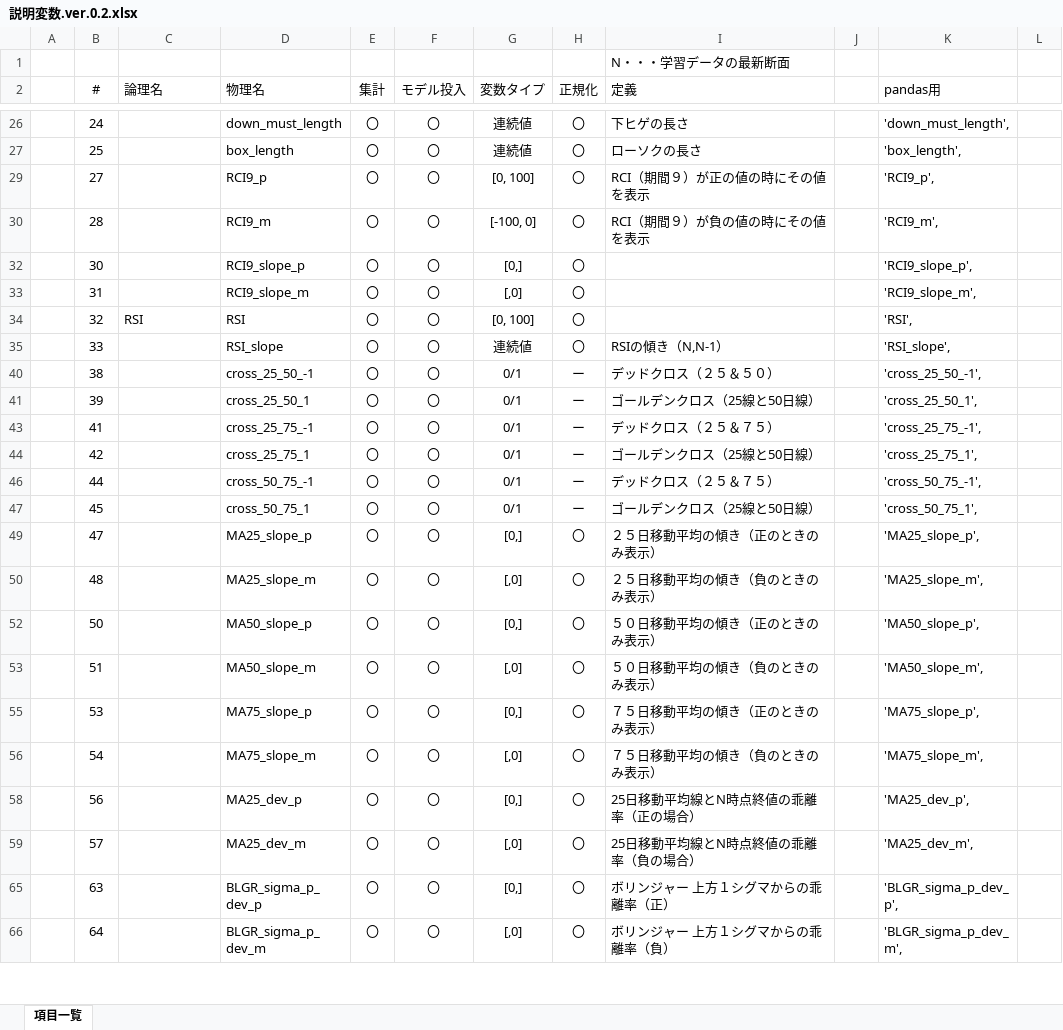
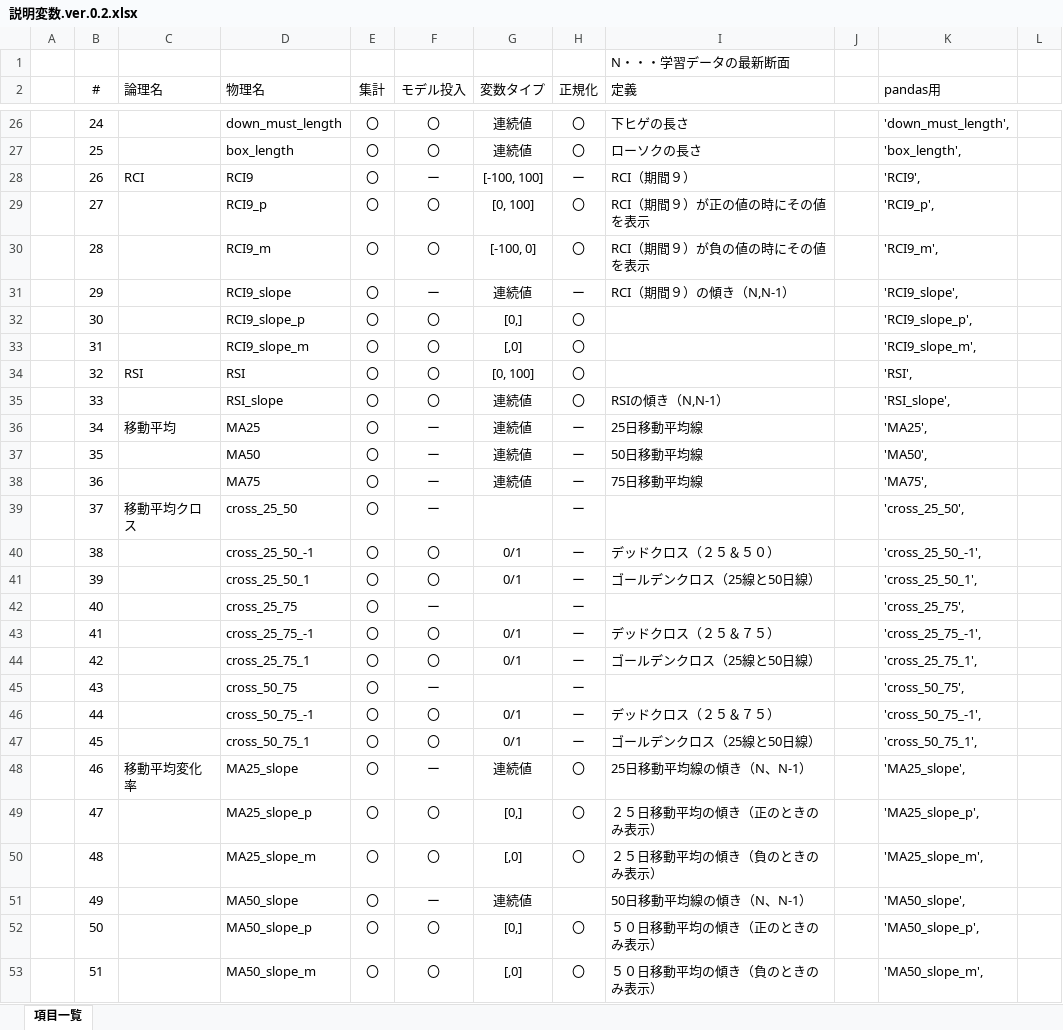
Before and after one commit to k501/N225predict, an Excel workbook: 説明変数.ver.0.2.xlsx, sheet 項目一覧, drawn as a sheet; only a part is shown, gaps mark what is left out; the shorter side is filled out with more unchanged rows; values as stored, in another font and other column widths than the file's, no borders; the diff covers the shown part only; the diff names each change by its address in the sheet, - before the commit and + after, or states it on an @@ line.

```diff
--- a/説明変数.ver.0.2.xlsx (sheet 項目一覧)
+++ b/説明変数.ver.0.2.xlsx (sheet 項目一覧)
@@ row 28 unhidden:  | 26 | RCI | RCI9 | 〇 | ー | [-100, 100] | ー | RCI（期間９） |  | 'RCI9', @@
@@ row 31 unhidden:  | 29 |  | RCI9_slope | 〇 | ー | 連続値 | ー | RCI（期間９）の傾き（N,N-1） |  | 'RCI9_slope', @@
@@ row 36 unhidden:  | 34 | 移動平均 | MA25 | 〇 | ー | 連続値 | ー | 25日移動平均線 |  | 'MA25', @@
@@ row 37 unhidden:  | 35 |  | MA50 | 〇 | ー | 連続値 | ー | 50日移動平均線 |  | 'MA50', @@
@@ row 38 unhidden:  | 36 |  | MA75 | 〇 | ー | 連続値 | ー | 75日移動平均線 |  | 'MA75', @@
@@ row 39 unhidden:  | 37 | 移動平均クロス | cross_25_50 | 〇 | ー |  | ー |  |  | 'cross_25_50', @@
@@ row 42 unhidden:  | 40 |  | cross_25_75 | 〇 | ー |  | ー |  |  | 'cross_25_75', @@
@@ row 45 unhidden:  | 43 |  | cross_50_75 | 〇 | ー |  | ー |  |  | 'cross_50_75', @@
@@ row 48 unhidden:  | 46 | 移動平均変化率 | MA25_slope | 〇 | ー | 連続値 | 〇 | 25日移動平均線の傾き（N、N-1） |  | 'MA25_slope', @@
@@ row 51 unhidden:  | 49 |  | MA50_slope | 〇 | ー | 連続値 |  | 50日移動平均線の傾き（N、N-1） |  | 'MA50_slope', @@
```
Also changed, not shown: 1 added row and 17 hidden or unhidden rows elsewhere in this sheet, hidden cells, 6 other files.
